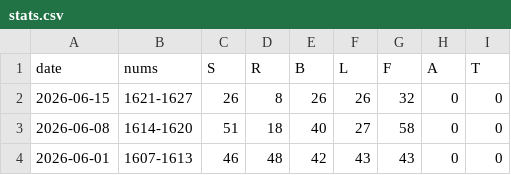
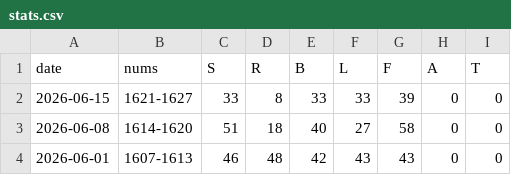
Before and after one commit to 1209090/wordle, a CSV file: stats.csv, drawn as a sheet; only a part is shown.

```diff
--- a/stats.csv
+++ b/stats.csv
@@ -1,3 +1,3 @@
 date,nums,S,R,B,L,F,A,T
-2026-06-15,1621-1627,26,8,26,26,32,0,0
+2026-06-15,1621-1627,33,8,33,33,39,0,0
 2026-06-08,1614-1620,51,18,40,27,58,0,0
```
Also changed, not shown: wordle.csv.
